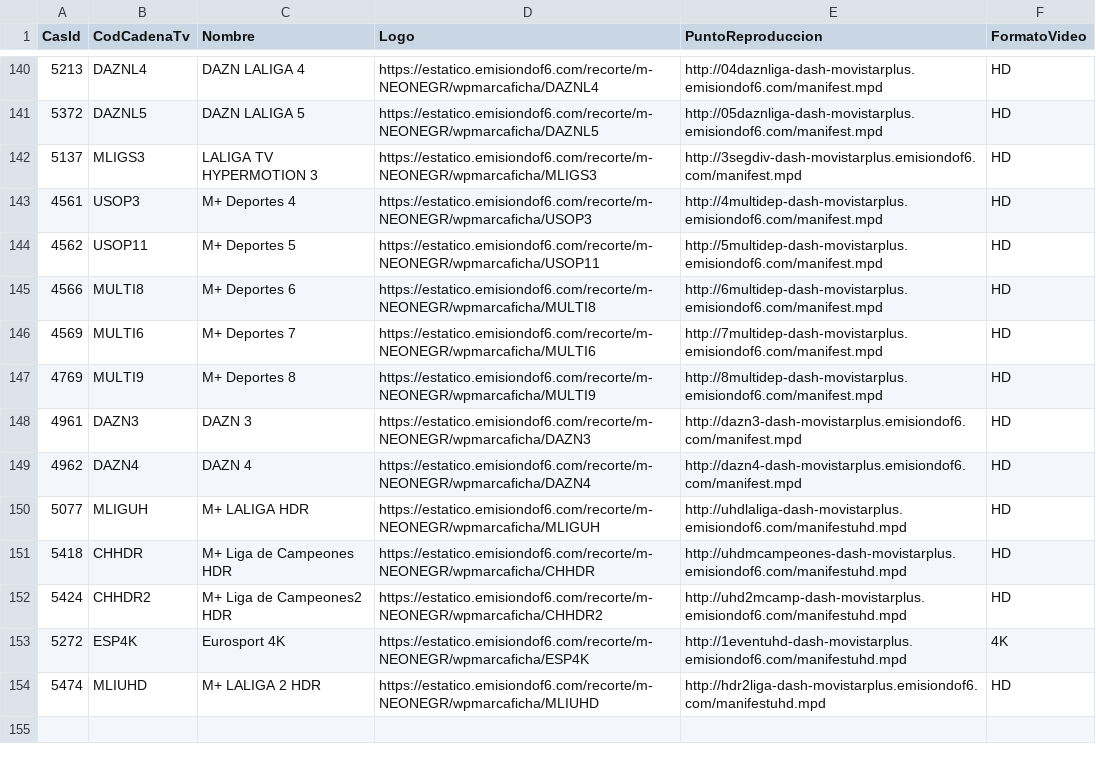
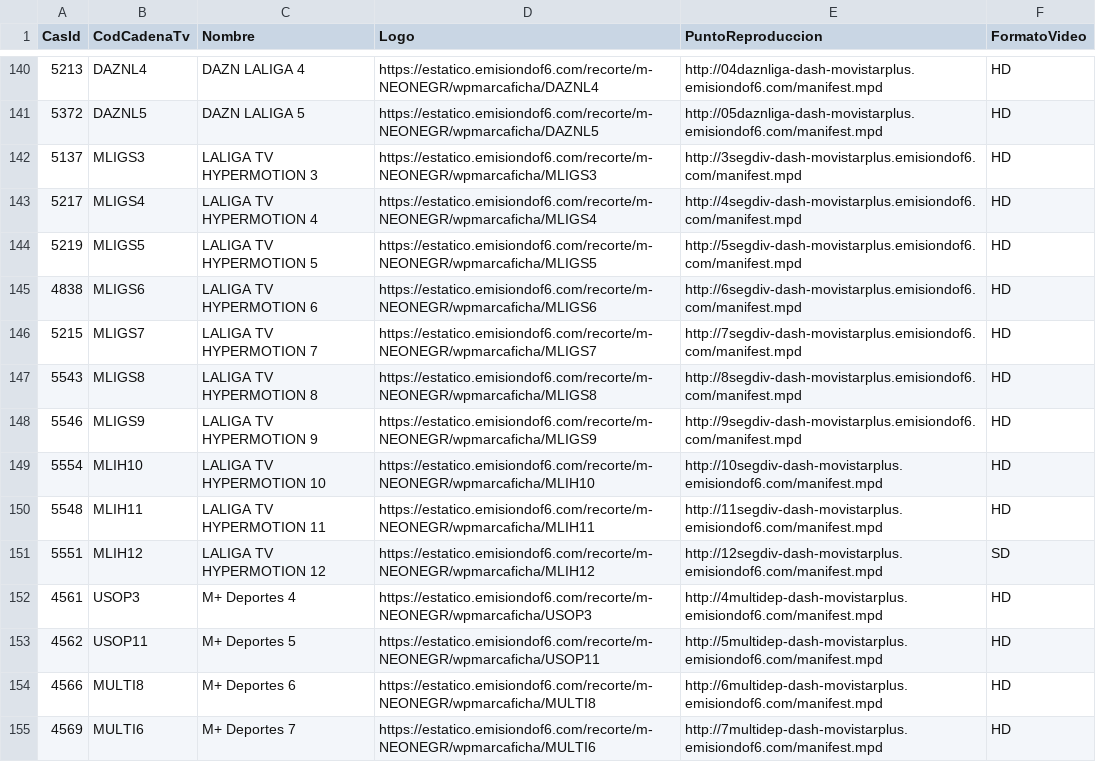
Before and after one commit to parotris3/Mfeed, a CSV file: ott.csv, drawn as a sheet; only a part is shown, gaps mark what is left out; the shorter side is filled out with more unchanged rows; the diff names each change by its address in the sheet, - before the commit and + after, or states it on an @@ line.

```diff
--- a/ott.csv
+++ b/ott.csv
+row 143: 5217 | MLIGS4 | LALIGA TV HYPERMOTION 4 | https://estatico.emisiondof6.com/recorte/m-NEONEGR/wpmarcaficha/MLIGS4 | http://4segdiv-dash-movistarplus.emisiondof6.com/manifest.mpd | HD
+row 144: 5219 | MLIGS5 | LALIGA TV HYPERMOTION 5 | https://estatico.emisiondof6.com/recorte/m-NEONEGR/wpmarcaficha/MLIGS5 | http://5segdiv-dash-movistarplus.emisiondof6.com/manifest.mpd | HD
+row 145: 4838 | MLIGS6 | LALIGA TV HYPERMOTION 6 | https://estatico.emisiondof6.com/recorte/m-NEONEGR/wpmarcaficha/MLIGS6 | http://6segdiv-dash-movistarplus.emisiondof6.com/manifest.mpd | HD
+row 146: 5215 | MLIGS7 | LALIGA TV HYPERMOTION 7 | https://estatico.emisiondof6.com/recorte/m-NEONEGR/wpmarcaficha/MLIGS7 | http://7segdiv-dash-movistarplus.emisiondof6.com/manifest.mpd | HD
+row 147: 5543 | MLIGS8 | LALIGA TV HYPERMOTION 8 | https://estatico.emisiondof6.com/recorte/m-NEONEGR/wpmarcaficha/MLIGS8 | http://8segdiv-dash-movistarplus.emisiondof6.com/manifest.mpd | HD
+row 148: 5546 | MLIGS9 | LALIGA TV HYPERMOTION 9 | https://estatico.emisiondof6.com/recorte/m-NEONEGR/wpmarcaficha/MLIGS9 | http://9segdiv-dash-movistarplus.emisiondof6.com/manifest.mpd | HD
+row 149: 5554 | MLIH10 | LALIGA TV HYPERMOTION 10 | https://estatico.emisiondof6.com/recorte/m-NEONEGR/wpmarcaficha/MLIH10 | http://10segdiv-dash-movistarplus.emisiondof6.com/manifest.mpd | HD
+row 150: 5548 | MLIH11 | LALIGA TV HYPERMOTION 11 | https://estatico.emisiondof6.com/recorte/m-NEONEGR/wpmarcaficha/MLIH11 | http://11segdiv-dash-movistarplus.emisiondof6.com/manifest.mpd | HD
+row 151: 5551 | MLIH12 | LALIGA TV HYPERMOTION 12 | https://estatico.emisiondof6.com/recorte/m-NEONEGR/wpmarcaficha/MLIH12 | http://12segdiv-dash-movistarplus.emisiondof6.com/manifest.mpd | SD
```
Also changed, not shown: cambios.csv, difusion.csv.
